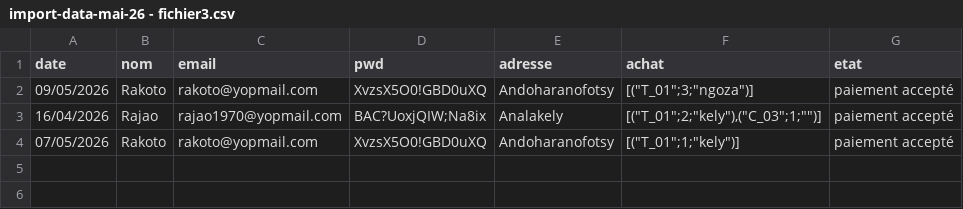
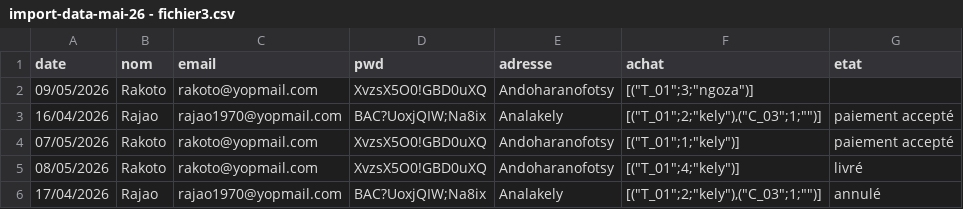
Before and after one commit to NyAvotiana23/Prestashop-React-Tier-App, a CSV file: real_csv_import/import-data-mai-26 - fichier3.csv, drawn as a sheet.

```diff
--- a/real_csv_import/import-data-mai-26 - fichier3.csv
+++ b/real_csv_import/import-data-mai-26 - fichier3.csv
@@ -1,4 +1,6 @@
 date,nom,email,pwd,adresse,achat,etat
-09/05/2026,Rakoto,rakoto@yopmail.com,XvzsX5O0!GBD0uXQ,Andoharanofotsy,"[(""T_01"";3;""ngoza"")]",paiement accepté
+09/05/2026,Rakoto,rakoto@yopmail.com,XvzsX5O0!GBD0uXQ,Andoharanofotsy,"[(""T_01"";3;""ngoza"")]",
 16/04/2026,Rajao,rajao1970@yopmail.com,BAC?UoxjQIW;Na8ix,Analakely,"[(""T_01"";2;""kely""),(""C_03"";1;"""")]",paiement accepté
 07/05/2026,Rakoto,rakoto@yopmail.com,XvzsX5O0!GBD0uXQ,Andoharanofotsy,"[(""T_01"";1;""kely"")]",paiement accepté
+08/05/2026,Rakoto,rakoto@yopmail.com,XvzsX5O0!GBD0uXQ,Andoharanofotsy,"[(""T_01"";4;""kely"")]",livré
+17/04/2026,Rajao,rajao1970@yopmail.com,BAC?UoxjQIW;Na8ix,Analakely,"[(""T_01"";2;""kely""),(""C_03"";1;"""")]",annulé
```
Also changed, not shown: 27 other files.
